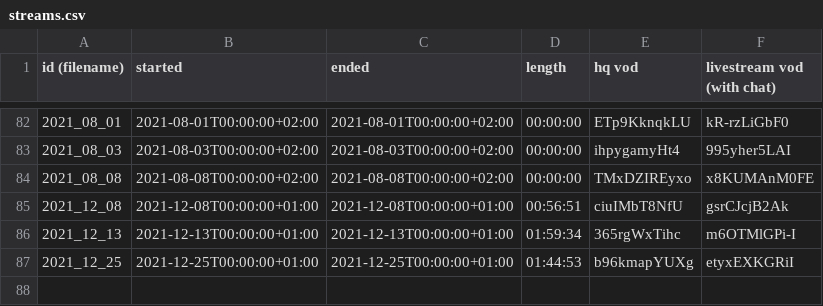
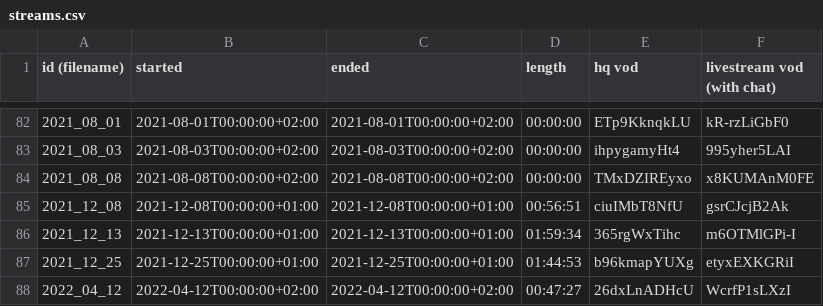
Before and after one commit to chrissxMedia/new.chrissx.de, a CSV file: streams/streams.csv, drawn as a sheet; only a part is shown, gaps mark what is left out.

Commit message:
added the last stream

```diff
--- a/streams/streams.csv
+++ b/streams/streams.csv
@@ -87 +87,2 @@ id (filename),started,ended,length,hq vod,livestream vod (with chat)
 2021_12_25,2021-12-25T00:00:00+01:00,2021-12-25T00:00:00+01:00,01:44:53,b96kmapYUXg,etyxEXKGRiI
+2022_04_12,2022-04-12T00:00:00+02:00,2022-04-12T00:00:00+02:00,00:47:27,26dxLnADHcU,WcrfP1sLXzI
```
Also changed, not shown: 1 other file.
